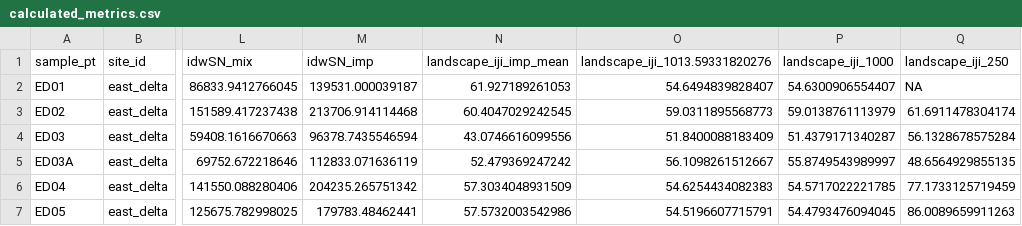
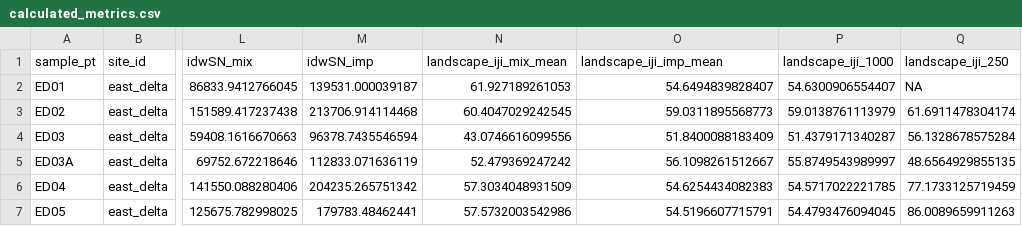
Before and after one commit to jmelanson98/fv_landscapeforaging, a CSV file: analysis/calculated_metrics.csv, drawn as a sheet; only a part is shown, gaps mark what is left out; the diff names each change by its address in the sheet, - before the commit and + after, or states it on an @@ line.

```diff
--- a/analysis/calculated_metrics.csv
+++ b/analysis/calculated_metrics.csv
-N1: landscape_iji_imp_mean
+N1: landscape_iji_mix_mean
-O1: landscape_iji_1013.59331820276
+O1: landscape_iji_imp_mean
```
Also changed, not shown: 9 other files.
